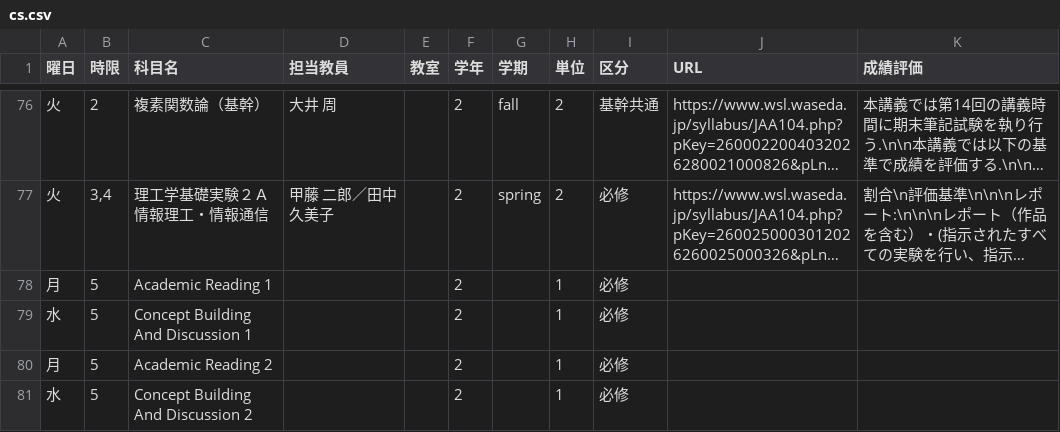
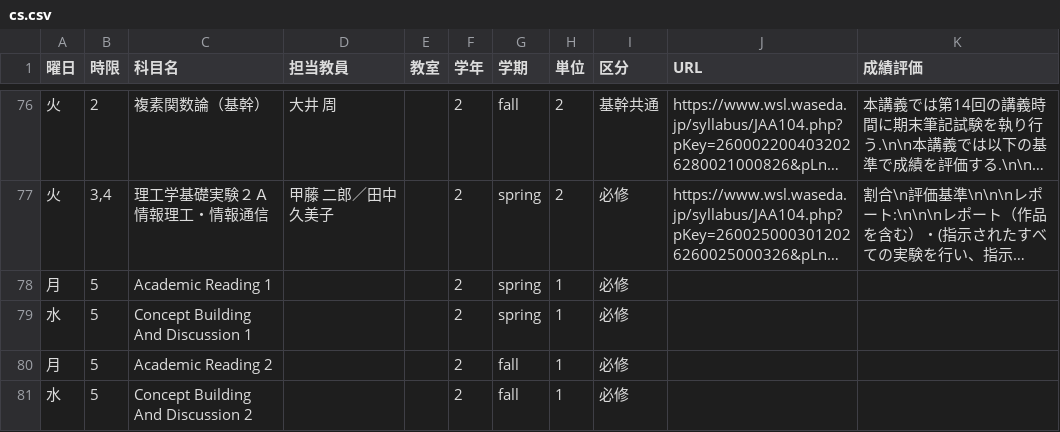
Before and after one commit to NY1729/Risyu, a CSV file: public/csv/cs.csv, drawn as a sheet; only a part is shown, gaps mark what is left out; long unchanged cells end in …; the diff names each change by its address in the sheet, - before the commit and + after, or states it on an @@ line.

```diff
--- a/public/csv/cs.csv
+++ b/public/csv/cs.csv
-G78:G79 (学期): (empty)
+G78:G79 (学期): spring
-G80:G81 (学期): (empty)
+G80:G81 (学期): fall
```
Also changed, not shown: public/csv/apmath.csv, public/csv/design.csv, 4 other files.
